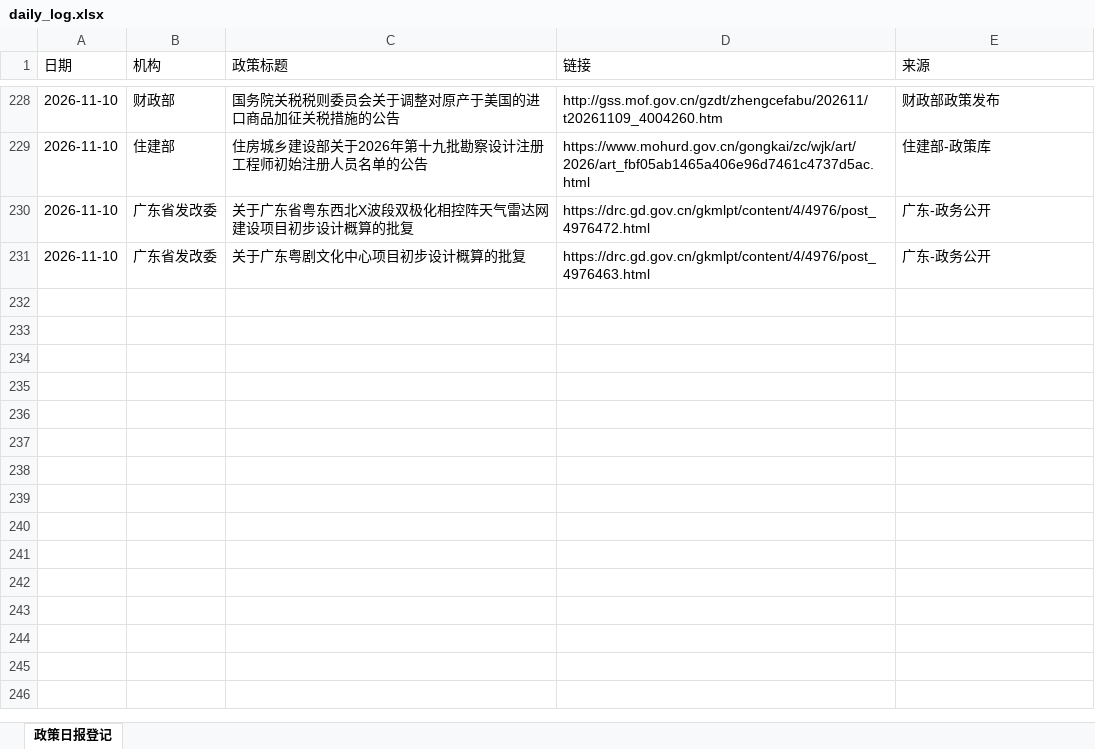
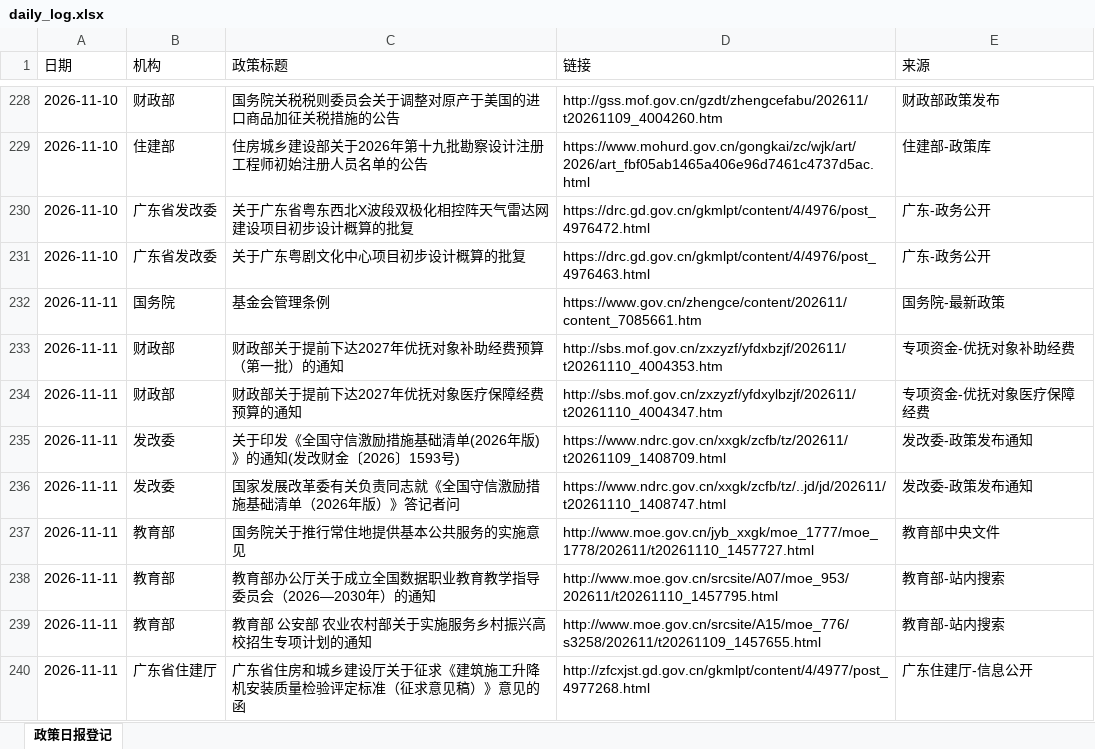
Before and after one commit to w13143549897-ship-it/mof-daily-report, an Excel workbook: daily_log.xlsx, sheet 政策日报登记, drawn as a sheet; only a part is shown, gaps mark what is left out; values as stored, in another font and other column widths than the file's, no borders; the diff names each change by its address in the sheet, - before the commit and + after, or states it on an @@ line.

```diff
--- a/daily_log.xlsx (sheet 政策日报登记)
+++ b/daily_log.xlsx (sheet 政策日报登记)
+row 232: 2026-11-11 | 国务院 | 基金会管理条例 | https://www.gov.cn/zhengce/content/202611/content_7085661.htm | 国务院-最新政策
+row 233: 2026-11-11 | 财政部 | 财政部关于提前下达2027年优抚对象补助经费预算（第一批）的通知 | http://sbs.mof.gov.cn/zxzyzf/yfdxbzjf/202611/t20261110_4004353.htm | 专项资金-优抚对象补助经费
+row 234: 2026-11-11 | 财政部 | 财政部关于提前下达2027年优抚对象医疗保障经费预算的通知 | http://sbs.mof.gov.cn/zxzyzf/yfdxylbzjf/202611/t20261110_4004347.htm | 专项资金-优抚对象医疗保障经费
+row 235: 2026-11-11 | 发改委 | 关于印发《全国守信激励措施基础清单(2026年版)》的通知(发改财金〔2026〕1593号) | https://www.ndrc.gov.cn/xxgk/zcfb/tz/202611/t20261109_1408709.html | 发改委-政策发布通知
+row 236: 2026-11-11 | 发改委 | 国家发展改革委有关负责同志就《全国守信激励措施基础清单（2026年版）》答记者问 | https://www.ndrc.gov.cn/xxgk/zcfb/tz/..jd/jd/202611/t20261110_1408747.html | 发改委-政策发布通知
+row 237: 2026-11-11 | 教育部 | 国务院关于推行常住地提供基本公共服务的实施意见 | http://www.moe.gov.cn/jyb_xxgk/moe_1777/moe_1778/202611/t20261110_1457727.html | 教育部中央文件
+row 238: 2026-11-11 | 教育部 | 教育部办公厅关于成立全国数据职业教育教学指导委员会（2026—2030年）的通知 | http://www.moe.gov.cn/srcsite/A07/moe_953/202611/t20261110_1457795.html | 教育部-站内搜索
+row 239: 2026-11-11 | 教育部 | 教育部 公安部 农业农村部关于实施服务乡村振兴高校招生专项计划的通知 | http://www.moe.gov.cn/srcsite/A15/moe_776/s3258/202611/t20261109_1457655.html | 教育部-站内搜索
+row 240: 2026-11-11 | 广东省住建厅 | 广东省住房和城乡建设厅关于征求《建筑施工升降机安装质量检验评定标准（征求意见稿）》意见的函 | http://zfcxjst.gd.gov.cn/gkmlpt/content/4/4977/post_4977268.html | 广东住建厅-信息公开
```
Also changed, not shown: 2 other files.
